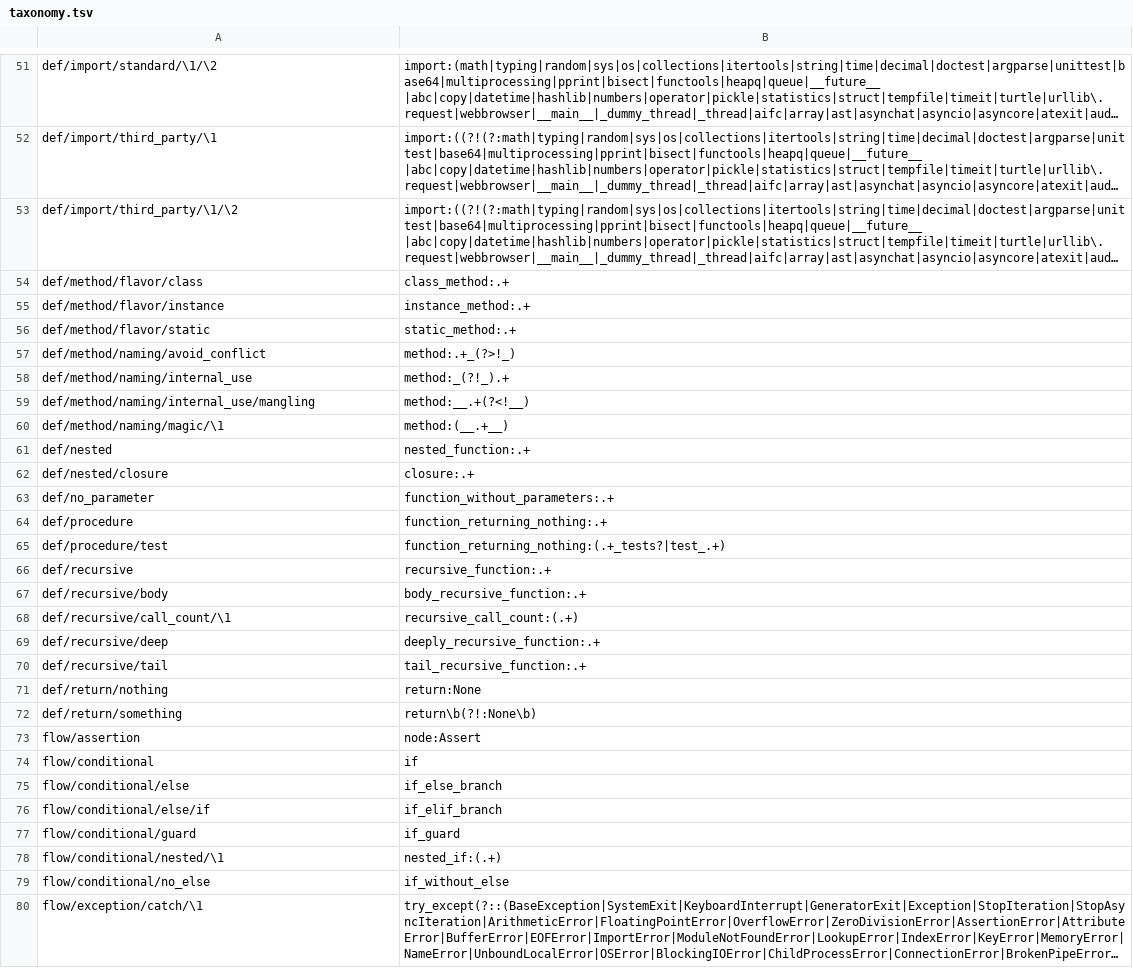
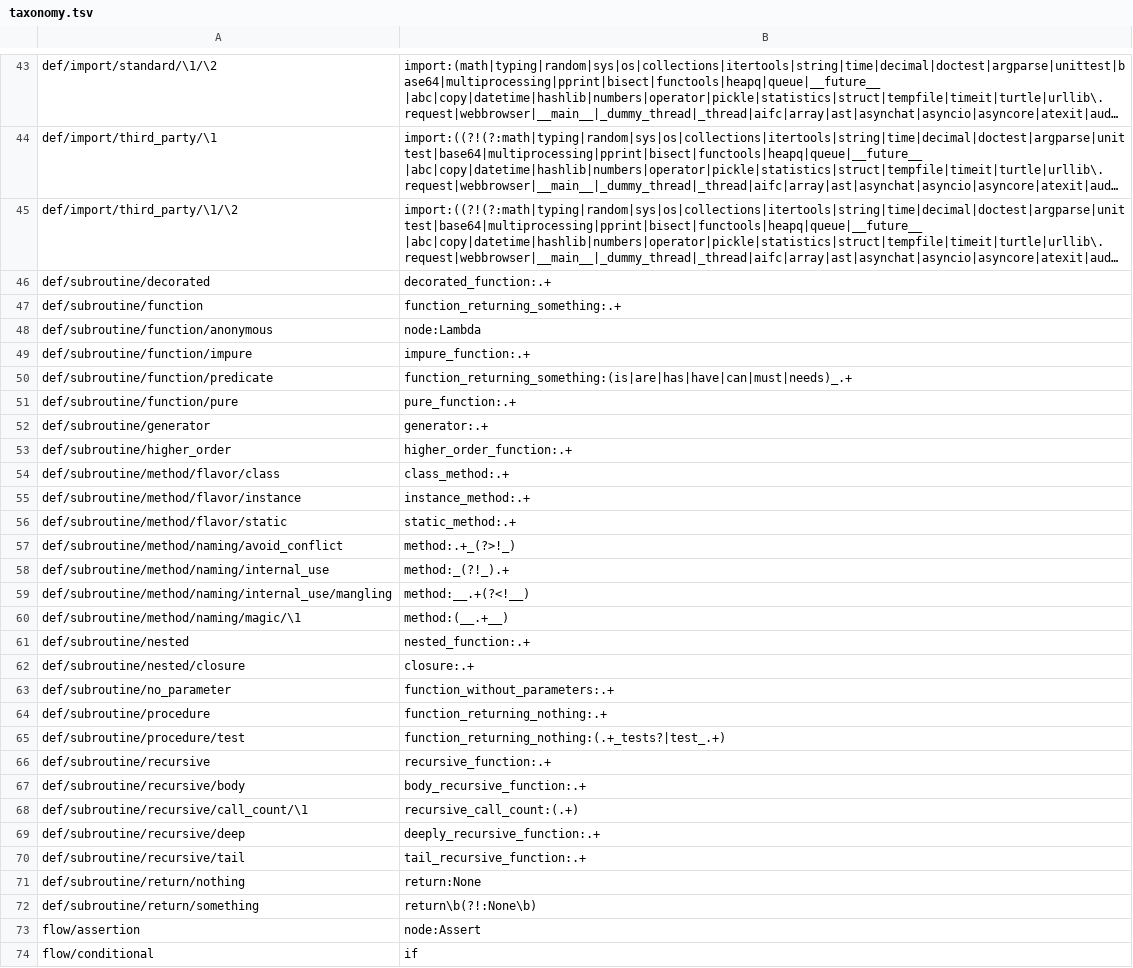
Before and after one commit to laowantong/paroxython, a TSV file: paroxython/resources/taxonomy.tsv, drawn as a sheet; only a part is shown, gaps mark what is left out; the shorter side is filled out with more unchanged rows; long unchanged cells end in …; the diff covers the shown part only; the diff names each change by its address in the sheet, - before the commit and + after, or states it on an @@ line.

Commit message:
insert edge “subroutine” in taxonomy

```diff
--- a/paroxython/resources/taxonomy.tsv
+++ b/paroxython/resources/taxonomy.tsv
+row 46: def/subroutine/decorated | decorated_function:.+
+row 47: def/subroutine/function | function_returning_something:.+
+row 48: def/subroutine/function/anonymous | node:Lambda
+row 49: def/subroutine/function/impure | impure_function:.+
+row 50: def/subroutine/function/predicate | function_returning_something:(is|are|has|have|can|must|needs)_.+
+row 51: def/subroutine/function/pure | pure_function:.+
+row 52: def/subroutine/generator | generator:.+
+row 53: def/subroutine/higher_order | higher_order_function:.+
-A54: def/method/flavor/class
+A54: def/subroutine/method/flavor/class
-A55: def/method/flavor/instance
+A55: def/subroutine/method/flavor/instance
-A56: def/method/flavor/static
+A56: def/subroutine/method/flavor/static
-A57: def/method/naming/avoid_conflict
+A57: def/subroutine/method/naming/avoid_conflict
-A58: def/method/naming/internal_use
+A58: def/subroutine/method/naming/internal_use
-A59: def/method/naming/internal_use/mangling
+A59: def/subroutine/method/naming/internal_use/mangling
-A60: def/method/naming/magic/\1
+A60: def/subroutine/method/naming/magic/\1
-A61: def/nested
+A61: def/subroutine/nested
-A62: def/nested/closure
+A62: def/subroutine/nested/closure
-A63: def/no_parameter
+A63: def/subroutine/no_parameter
-A64: def/procedure
+A64: def/subroutine/procedure
-A65: def/procedure/test
+A65: def/subroutine/procedure/test
-A66: def/recursive
+A66: def/subroutine/recursive
-A67: def/recursive/body
+A67: def/subroutine/recursive/body
-A68: def/recursive/call_count/\1
+A68: def/subroutine/recursive/call_count/\1
-A69: def/recursive/deep
+A69: def/subroutine/recursive/deep
-A70: def/recursive/tail
+A70: def/subroutine/recursive/tail
-A71: def/return/nothing
+A71: def/subroutine/return/nothing
-A72: def/return/something
+A72: def/subroutine/return/something
```
Also changed, not shown: 4 added rows, 10 removed rows and 24 edited cells elsewhere in this file, examples/mini/taxonomy.tsv, 37 other files.
